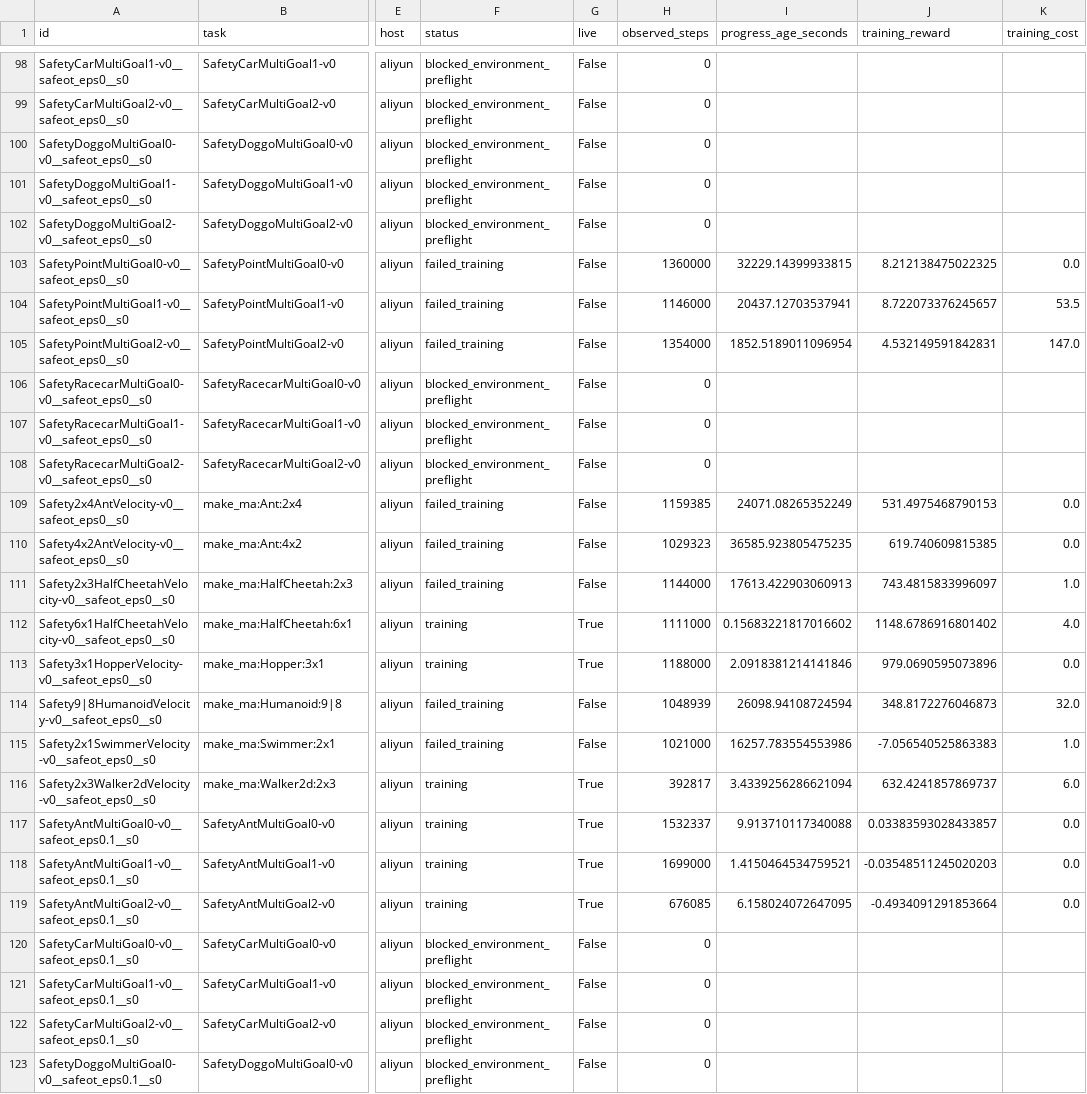
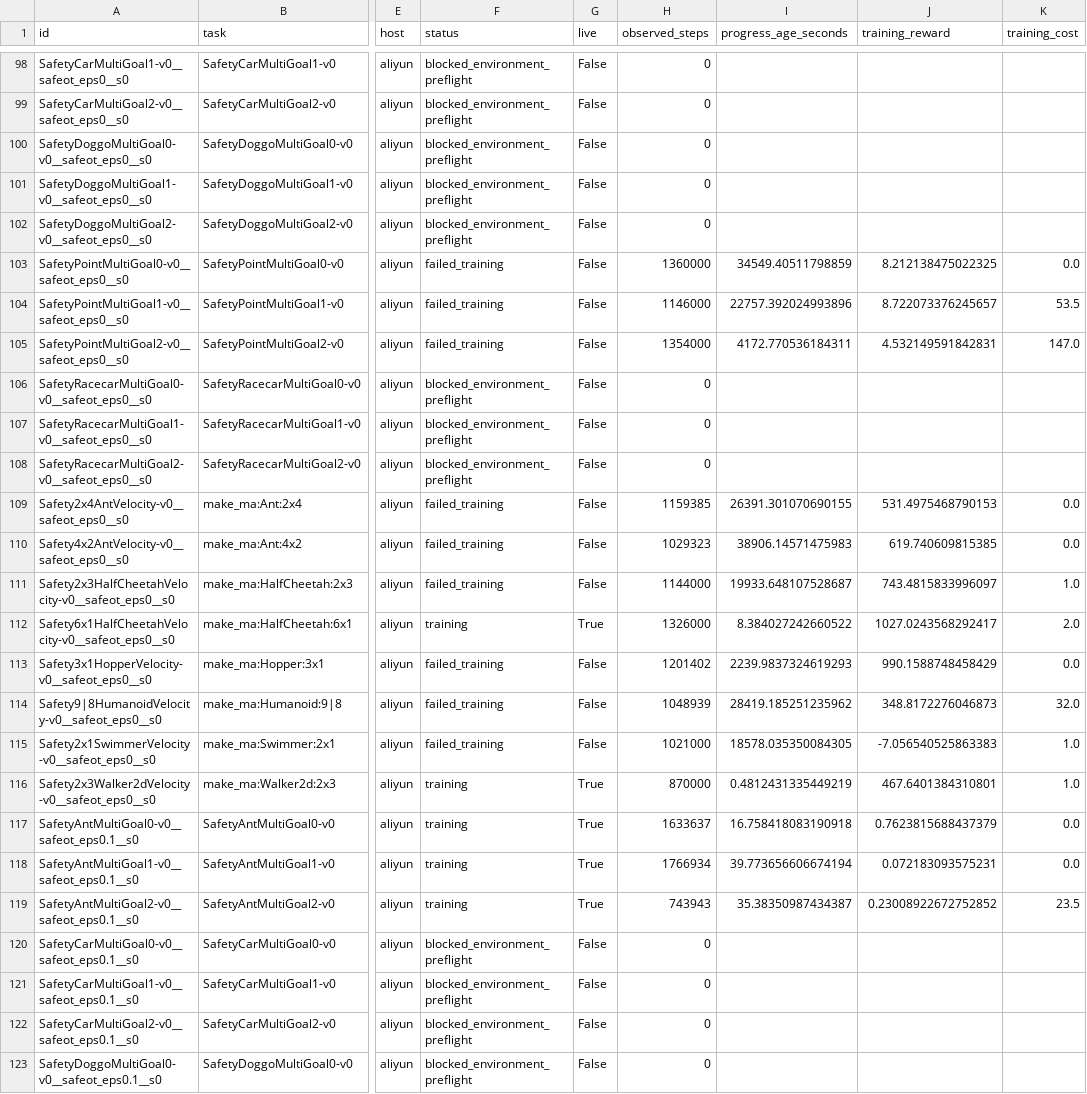
Before and after one commit to asimfish/safeot-dashboard, a CSV file: sotd_full_multi_agent_jobs.csv, drawn as a sheet; only a part is shown, gaps mark what is left out; the diff covers the shown part only; the diff names each change by its address in the sheet, - before the commit and + after, or states it on an @@ line.

```diff
--- a/sotd_full_multi_agent_jobs.csv
+++ b/sotd_full_multi_agent_jobs.csv
-I103 (progress_age_seconds): 32229.14399933815
+I103 (progress_age_seconds): 34549.40511798859
-I104 (progress_age_seconds): 20437.12703537941
+I104 (progress_age_seconds): 22757.392024993896
-I105 (progress_age_seconds): 1852.5189011096954
+I105 (progress_age_seconds): 4172.770536184311
-I109 (progress_age_seconds): 24071.08265352249
+I109 (progress_age_seconds): 26391.301070690155
-I110 (progress_age_seconds): 36585.923805475235
+I110 (progress_age_seconds): 38906.14571475983
-I111 (progress_age_seconds): 17613.422903060913
+I111 (progress_age_seconds): 19933.648107528687
-H112 (observed_steps): 1111000
+H112 (observed_steps): 1326000
-I112 (progress_age_seconds): 0.15683221817016602
+I112 (progress_age_seconds): 8.384027242660522
-J112 (training_reward): 1148.6786916801402
+J112 (training_reward): 1027.0243568292417
-K112 (training_cost): 4.0
+K112 (training_cost): 2.0
-F113 (status): training
+F113 (status): failed_training
-G113 (live): True
+G113 (live): False
-H113 (observed_steps): 1188000
+H113 (observed_steps): 1201402
-I113 (progress_age_seconds): 2.0918381214141846
+I113 (progress_age_seconds): 2239.9837324619293
-J113 (training_reward): 979.0690595073896
+J113 (training_reward): 990.1588748458429
-I114 (progress_age_seconds): 26098.94108724594
+I114 (progress_age_seconds): 28419.185251235962
-I115 (progress_age_seconds): 16257.783554553986
+I115 (progress_age_seconds): 18578.035350084305
-H116 (observed_steps): 392817
+H116 (observed_steps): 870000
-I116 (progress_age_seconds): 3.4339256286621094
+I116 (progress_age_seconds): 0.4812431335449219
-J116 (training_reward): 632.4241857869737
+J116 (training_reward): 467.6401384310801
-K116 (training_cost): 6.0
+K116 (training_cost): 1.0
-H117 (observed_steps): 1532337
+H117 (observed_steps): 1633637
-I117 (progress_age_seconds): 9.913710117340088
+I117 (progress_age_seconds): 16.758418083190918
-J117 (training_reward): 0.03383593028433857
+J117 (training_reward): 0.7623815688437379
-H118 (observed_steps): 1699000
+H118 (observed_steps): 1766934
-I118 (progress_age_seconds): 1.4150464534759521
+I118 (progress_age_seconds): 39.773656606674194
-J118 (training_reward): -0.03548511245020203
+J118 (training_reward): 0.072183093575231
-H119 (observed_steps): 676085
+H119 (observed_steps): 743943
-I119 (progress_age_seconds): 6.158024072647095
+I119 (progress_age_seconds): 35.38350987434387
-J119 (training_reward): -0.4934091291853664
+J119 (training_reward): 0.23008922672752852
-K119 (training_cost): 0.0
+K119 (training_cost): 23.5
```
Also changed, not shown: 74 edited cells elsewhere in this file, sotd_all_tasks.csv, sotd_full_multi_agent_vision_jobs.csv, 49 other files.
